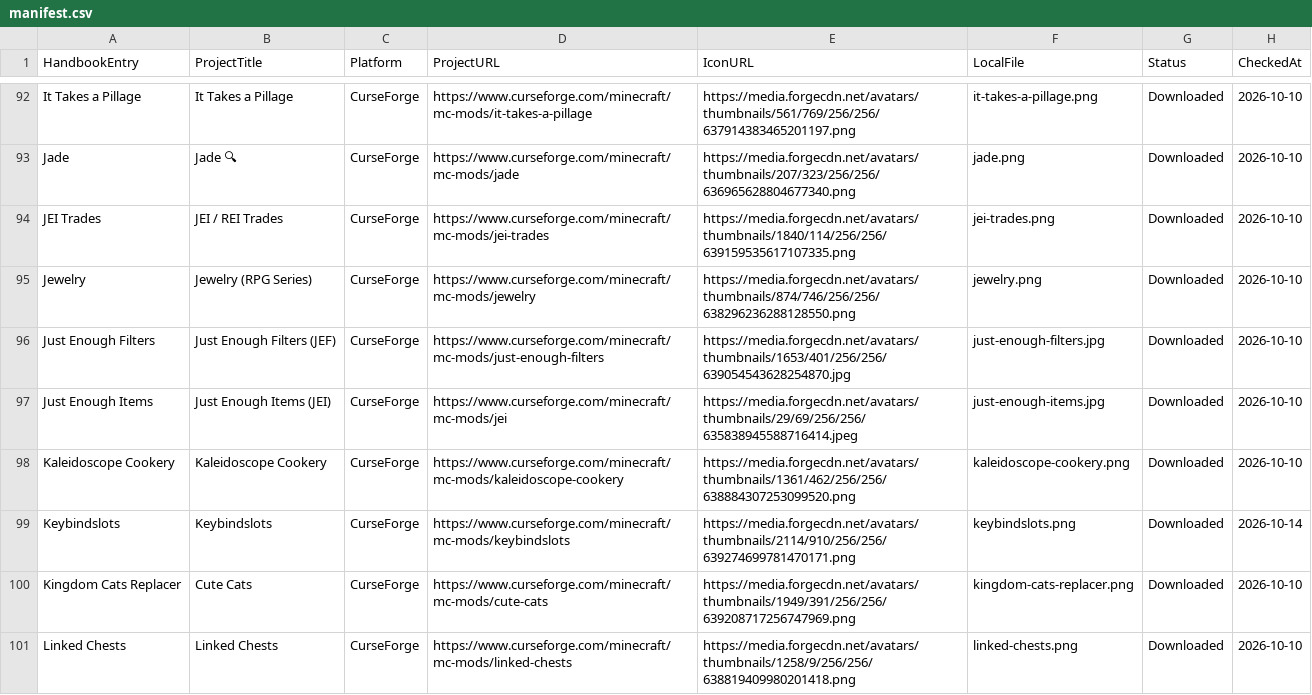
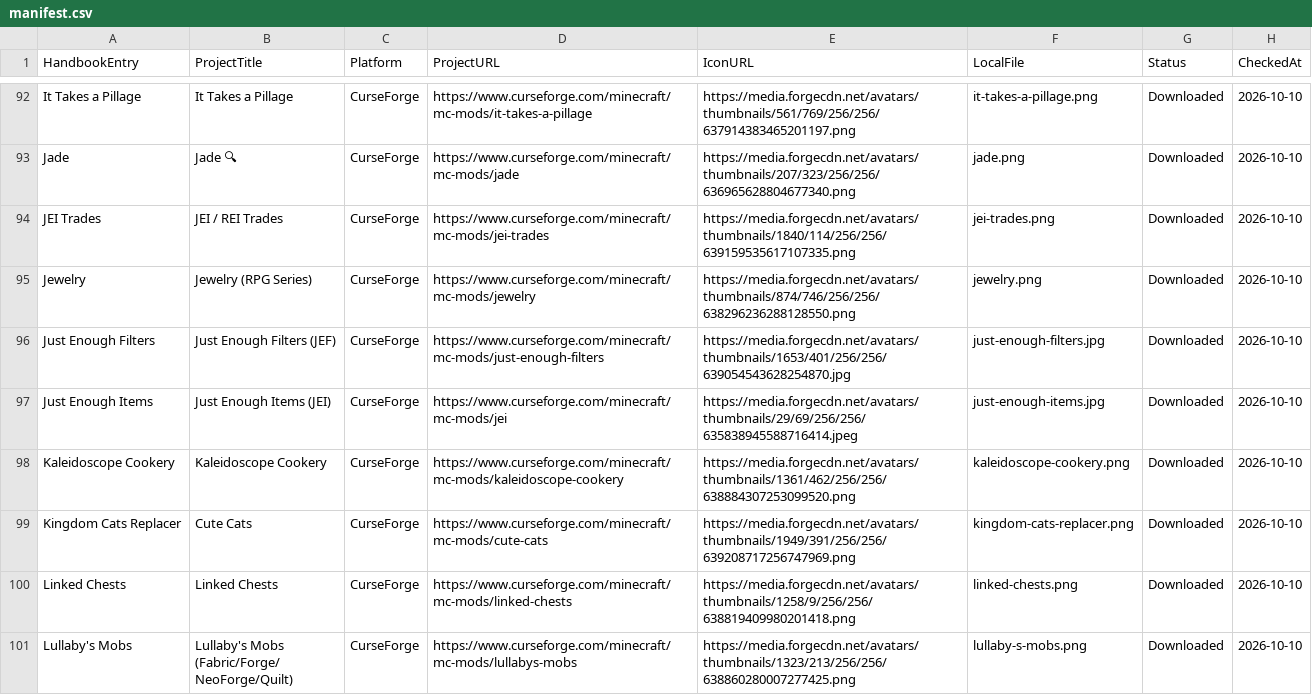
Before and after one commit to Valhaimerd/mods-server, a CSV file: docs/assets/mod-icons/manifest.csv, drawn as a sheet; only a part is shown, gaps mark what is left out; the shorter side is filled out with more unchanged rows; the diff names each change by its address in the sheet, - before the commit and + after, or states it on an @@ line.

Commit message:
Remove Keybindslots from client pack and handbook

```diff
--- a/docs/assets/mod-icons/manifest.csv
+++ b/docs/assets/mod-icons/manifest.csv
-row 99: Keybindslots | Keybindslots | CurseForge | https://www.curseforge.com/minecraft/mc-mods/keybindslots | https://media.forgecdn.net/avatars/thumbnails/2114/910/256/256/639274699781470171.png | keybindslots.png | Downloaded | 2026-10-14
```
Also changed, not shown: 6 other files.
